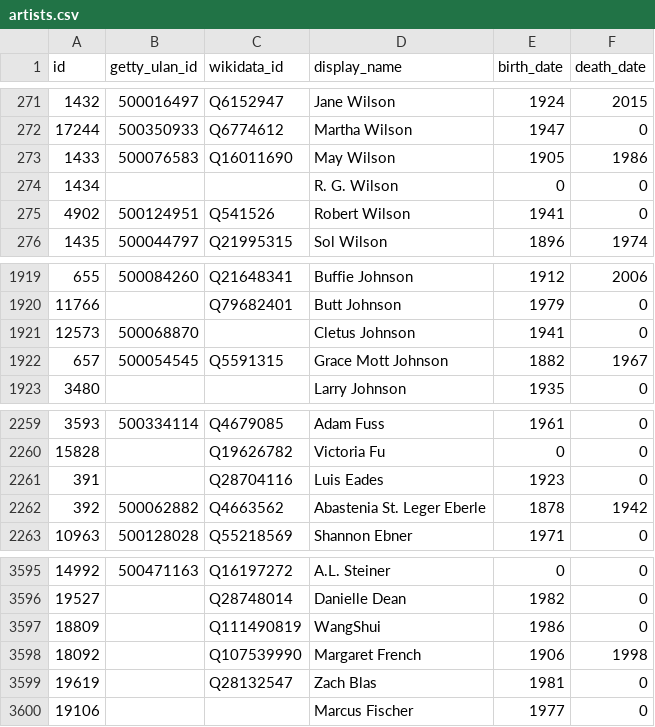
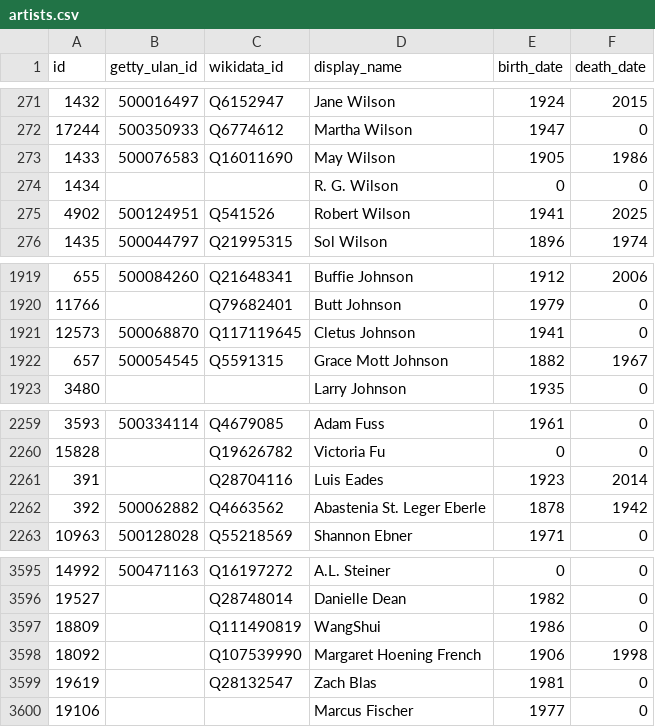
Before and after one commit to whitneymuseum/open-access, a CSV file: artists.csv, drawn as a sheet; only a part is shown, gaps mark what is left out.

Commit message:
Automated update

```diff
--- a/artists.csv
+++ b/artists.csv
@@ -274,3 +274,3 @@ id,getty_ulan_id,wikidata_id,display_name,birth_date,death_date
 1434,,,R. G. Wilson,0,0
-4902,500124951,Q541526,Robert Wilson,1941,0
+4902,500124951,Q541526,Robert Wilson,1941,2025
 1435,500044797,Q21995315,Sol Wilson,1896,1974
@@ -1920,3 +1920,3 @@ id,getty_ulan_id,wikidata_id,display_name,birth_date,death_date
 11766,,Q79682401,Butt Johnson,1979,0
-12573,500068870,,Cletus Johnson,1941,0
+12573,500068870,Q117119645,Cletus Johnson,1941,0
 657,500054545,Q5591315,Grace Mott Johnson,1882,1967
@@ -2260,3 +2260,3 @@ id,getty_ulan_id,wikidata_id,display_name,birth_date,death_date
 15828,,Q19626782,Victoria Fu,0,0
-391,,Q28704116,Luis Eades,1923,0
+391,,Q28704116,Luis Eades,1923,2014
 392,500062882,Q4663562,Abastenia St. Leger Eberle,1878,1942
@@ -3597,3 +3597,3 @@ id,getty_ulan_id,wikidata_id,display_name,birth_date,death_date
 18809,,Q111490819,WangShui,1986,0
-18092,,Q107539990,Margaret French,1906,1998
+18092,,Q107539990,Margaret Hoening French,1906,1998
 19619,,Q28132547,Zach Blas,1981,0
```
